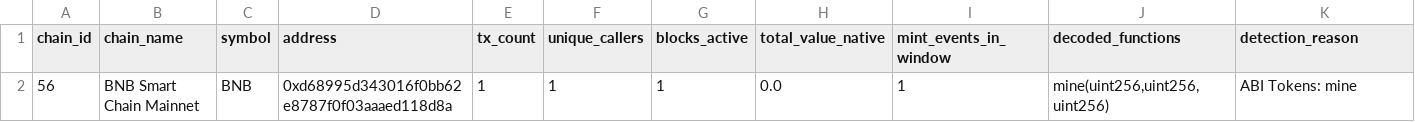
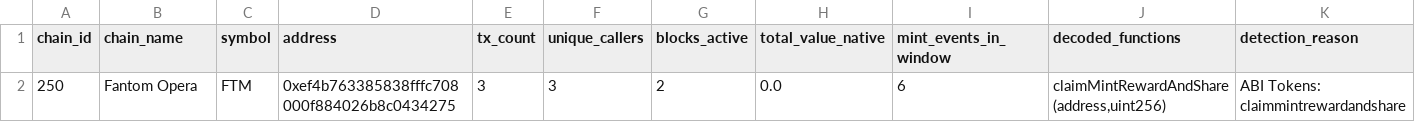
Before and after one commit to elyousfired/omnirpc-mining-arbitrage, a CSV file: onchain_mining_candidates.csv, drawn as a sheet.

```diff
--- a/onchain_mining_candidates.csv
+++ b/onchain_mining_candidates.csv
@@ -1,2 +1,2 @@
 chain_id,chain_name,symbol,address,tx_count,unique_callers,blocks_active,total_value_native,mint_events_in_window,decoded_functions,detection_reason
-56,BNB Smart Chain Mainnet,BNB,0xd68995d343016f0bb62e8787f0f03aaaed118d8a,1,1,1,0.0,1,"mine(uint256,uint256,uint256)",ABI Tokens: mine
+250,Fantom Opera,FTM,0xef4b763385838fffc708000f884026b8c0434275,3,3,2,0.0,6,"claimMintRewardAndShare(address,uint256)",ABI Tokens: claimmintrewardandshare
```
Also changed, not shown: mining_registry.csv, 3 other files.
